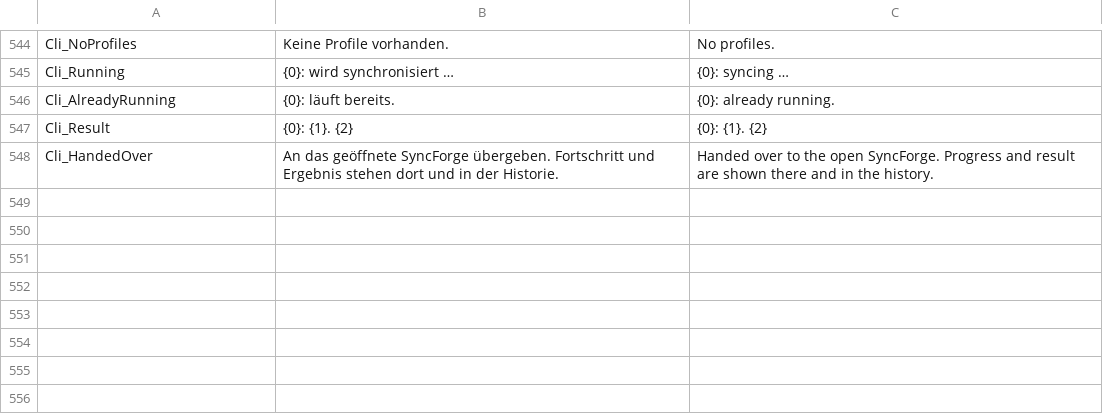
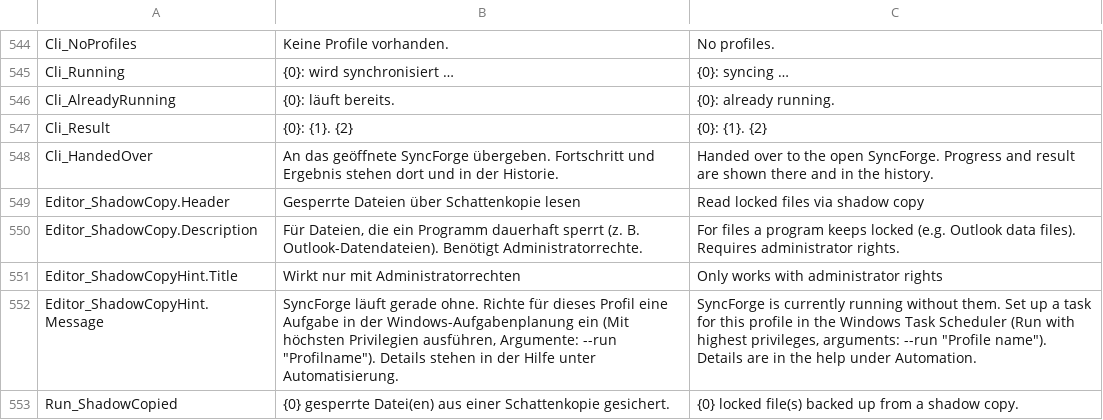
Before and after one commit to RNYSVRN/SyncForge, a CSV file: tools/strings.csv, drawn as a sheet; only a part is shown, gaps mark what is left out.

```diff
--- a/tools/strings.csv
+++ b/tools/strings.csv
@@ -548 +548,6 @@ Cli_Result;{0}: {1}. {2};{0}: {1}. {2}
 Cli_HandedOver;An das geöffnete SyncForge übergeben. Fortschritt und Ergebnis stehen dort und in der Historie.;Handed over to the open SyncForge. Progress and result are shown there and in the history.
+Editor_ShadowCopy.Header;Gesperrte Dateien über Schattenkopie lesen;Read locked files via shadow copy
+Editor_ShadowCopy.Description;Für Dateien, die ein Programm dauerhaft sperrt (z. B. Outlook-Datendateien). Benötigt Administratorrechte.;For files a program keeps locked (e.g. Outlook data files). Requires administrator rights.
+Editor_ShadowCopyHint.Title;Wirkt nur mit Administratorrechten;Only works with administrator rights
+Editor_ShadowCopyHint.Message;SyncForge läuft gerade ohne. Richte für dieses Profil eine Aufgabe in der Windows-Aufgabenplanung ein (Mit höchsten Privilegien ausführen, Argumente: --run "Profilname"). Details stehen in der Hilfe unter Automatisierung.;SyncForge is currently running without them. Set up a task for this profile in the Windows Task Scheduler (Run with highest privileges, arguments: --run "Profile name"). Details are in the help under Automation.
+Run_ShadowCopied;{0} gesperrte Datei(en) aus einer Schattenkopie gesichert.;{0} locked file(s) backed up from a shadow copy.
```
Also changed, not shown: 18 other files.
